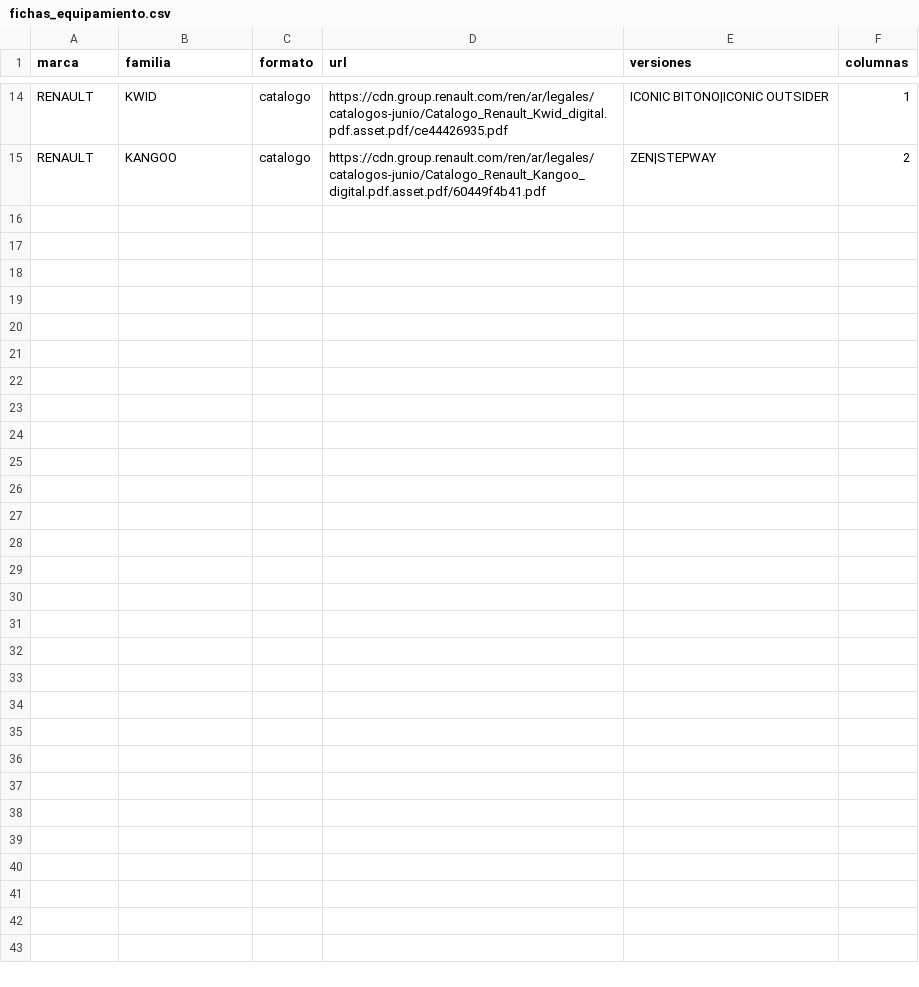
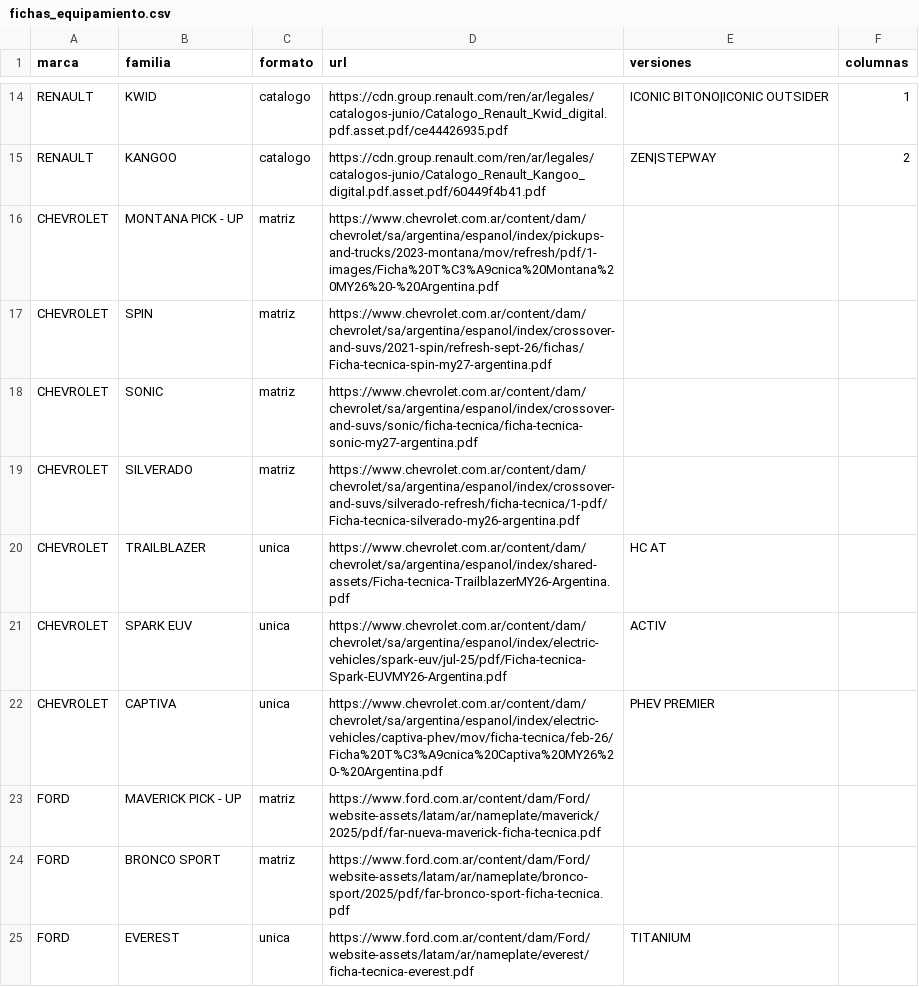
Before and after one commit to RodrigoSchmitz1/autos-ar, a CSV file: ingesta/fichas_equipamiento.csv, drawn as a sheet; only a part is shown, gaps mark what is left out; the diff covers the shown part only; the diff names each change by its address in the sheet, - before the commit and + after, or states it on an @@ line.

```diff
--- a/ingesta/fichas_equipamiento.csv
+++ b/ingesta/fichas_equipamiento.csv
+row 16: CHEVROLET | MONTANA PICK - UP | matriz | https://www.chevrolet.com.ar/content/dam/chevrolet/sa/argentina/espanol/index/pickups-and-trucks/2023-montana/mov/refresh/pdf/1-images/Ficha%20T%C3%A9cnica%20Montana%20MY26%20-%20Argentina.pdf
+row 17: CHEVROLET | SPIN | matriz | https://www.chevrolet.com.ar/content/dam/chevrolet/sa/argentina/espanol/index/crossover-and-suvs/2021-spin/refresh-sept-26/fichas/Ficha-tecnica-spin-my27-argentina.pdf
+row 18: CHEVROLET | SONIC | matriz | https://www.chevrolet.com.ar/content/dam/chevrolet/sa/argentina/espanol/index/crossover-and-suvs/sonic/ficha-tecnica/ficha-tecnica-sonic-my27-argentina.pdf
+row 19: CHEVROLET | SILVERADO | matriz | https://www.chevrolet.com.ar/content/dam/chevrolet/sa/argentina/espanol/index/crossover-and-suvs/silverado-refresh/ficha-tecnica/1-pdf/Ficha-tecnica-silverado-my26-argentina.pdf
+row 20: CHEVROLET | TRAILBLAZER | unica | https://www.chevrolet.com.ar/content/dam/chevrolet/sa/argentina/espanol/index/shared-assets/Ficha-tecnica-TrailblazerMY26-Argentina.pdf | HC AT
+row 21: CHEVROLET | SPARK EUV | unica | https://www.chevrolet.com.ar/content/dam/chevrolet/sa/argentina/espanol/index/electric-vehicles/spark-euv/jul-25/pdf/Ficha-tecnica-Spark-EUVMY26-Argentina.pdf | ACTIV
+row 22: CHEVROLET | CAPTIVA | unica | https://www.chevrolet.com.ar/content/dam/chevrolet/sa/argentina/espanol/index/electric-vehicles/captiva-phev/mov/ficha-tecnica/feb-26/Ficha%20T%C3%A9cnica%20Captiva%20MY26%20-%20Argentina.pdf | PHEV PREMIER
+row 23: FORD | MAVERICK PICK - UP | matriz | https://www.ford.com.ar/content/dam/Ford/website-assets/latam/ar/nameplate/maverick/2025/pdf/far-nueva-maverick-ficha-tecnica.pdf
+row 24: FORD | BRONCO SPORT | matriz | https://www.ford.com.ar/content/dam/Ford/website-assets/latam/ar/nameplate/bronco-sport/2025/pdf/far-bronco-sport-ficha-tecnica.pdf
+row 25: FORD | EVEREST | unica | https://www.ford.com.ar/content/dam/Ford/website-assets/latam/ar/nameplate/everest/ficha-tecnica-everest.pdf | TITANIUM
```
Also changed, not shown: 27 added rows elsewhere in this file, 3 other files.
